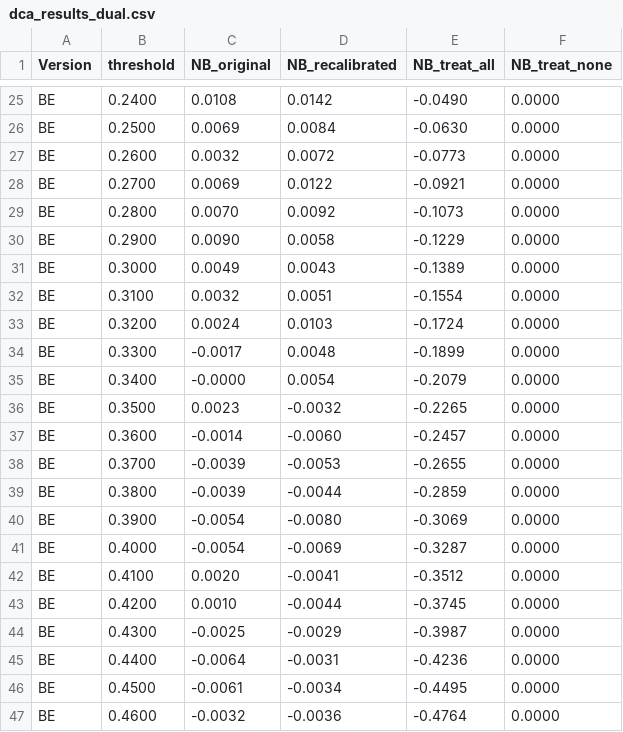
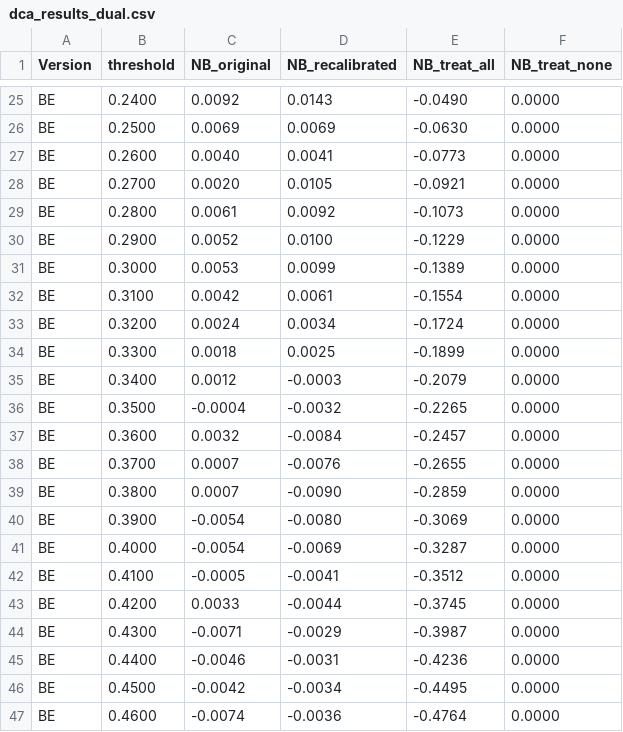
Before and after one commit to wj-202606/respiratory-failure-risk-calculator, a CSV file: results/FROZEN_v1/dca_results_dual.csv, drawn as a sheet; only a part is shown, gaps mark what is left out; the diff covers the shown part only; the diff names each change by its address in the sheet, - before the commit and + after, or states it on an @@ line.

```diff
--- a/results/FROZEN_v1/dca_results_dual.csv
+++ b/results/FROZEN_v1/dca_results_dual.csv
-C25 (NB_original): 0.0108
+C25 (NB_original): 0.0092
-D25 (NB_recalibrated): 0.0142
+D25 (NB_recalibrated): 0.0143
-D26 (NB_recalibrated): 0.0084
+D26 (NB_recalibrated): 0.0069
-C27 (NB_original): 0.0032
+C27 (NB_original): 0.0040
-D27 (NB_recalibrated): 0.0072
+D27 (NB_recalibrated): 0.0041
-C28 (NB_original): 0.0069
+C28 (NB_original): 0.0020
-D28 (NB_recalibrated): 0.0122
+D28 (NB_recalibrated): 0.0105
-C29 (NB_original): 0.0070
+C29 (NB_original): 0.0061
-C30 (NB_original): 0.0090
+C30 (NB_original): 0.0052
-D30 (NB_recalibrated): 0.0058
+D30 (NB_recalibrated): 0.0100
-C31 (NB_original): 0.0049
+C31 (NB_original): 0.0053
-D31 (NB_recalibrated): 0.0043
+D31 (NB_recalibrated): 0.0099
-C32 (NB_original): 0.0032
+C32 (NB_original): 0.0042
-D32 (NB_recalibrated): 0.0051
+D32 (NB_recalibrated): 0.0061
-D33 (NB_recalibrated): 0.0103
+D33 (NB_recalibrated): 0.0034
-C34 (NB_original): -0.0017
+C34 (NB_original): 0.0018
-D34 (NB_recalibrated): 0.0048
+D34 (NB_recalibrated): 0.0025
-C35 (NB_original): -0.0000
+C35 (NB_original): 0.0012
-D35 (NB_recalibrated): 0.0054
+D35 (NB_recalibrated): -0.0003
-C36 (NB_original): 0.0023
+C36 (NB_original): -0.0004
-C37 (NB_original): -0.0014
+C37 (NB_original): 0.0032
-D37 (NB_recalibrated): -0.0060
+D37 (NB_recalibrated): -0.0084
-C38:C39 (NB_original): -0.0039
+C38:C39 (NB_original): 0.0007
-D38 (NB_recalibrated): -0.0053
+D38 (NB_recalibrated): -0.0076
-D39 (NB_recalibrated): -0.0044
+D39 (NB_recalibrated): -0.0090
-C42 (NB_original): 0.0020
+C42 (NB_original): -0.0005
-C43 (NB_original): 0.0010
+C43 (NB_original): 0.0033
-C44 (NB_original): -0.0025
+C44 (NB_original): -0.0071
-C45 (NB_original): -0.0064
+C45 (NB_original): -0.0046
-C46 (NB_original): -0.0061
+C46 (NB_original): -0.0042
-C47 (NB_original): -0.0032
+C47 (NB_original): -0.0074
```
Also changed, not shown: 38 edited cells elsewhere in this file, results/FROZEN_v1/external_predictions.csv, results/FROZEN_v1/recal_bootstrap_summary_v2.csv, 13 other files.
